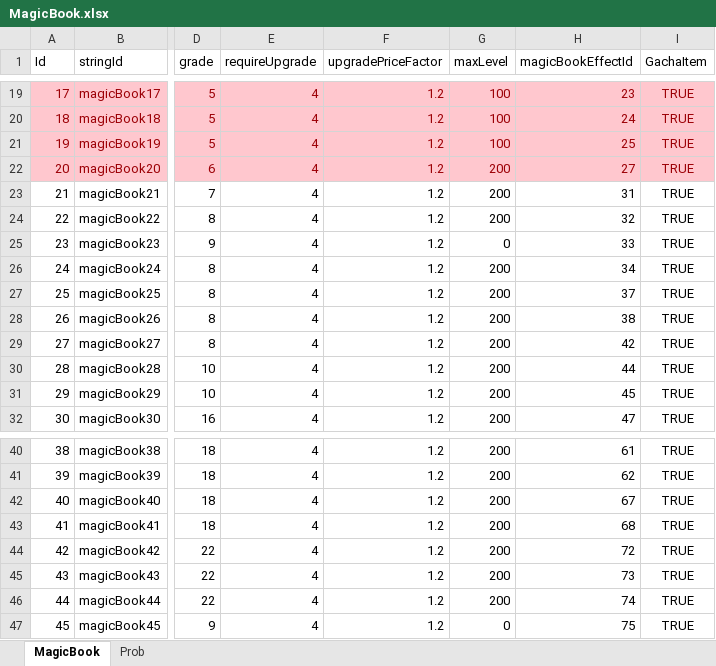
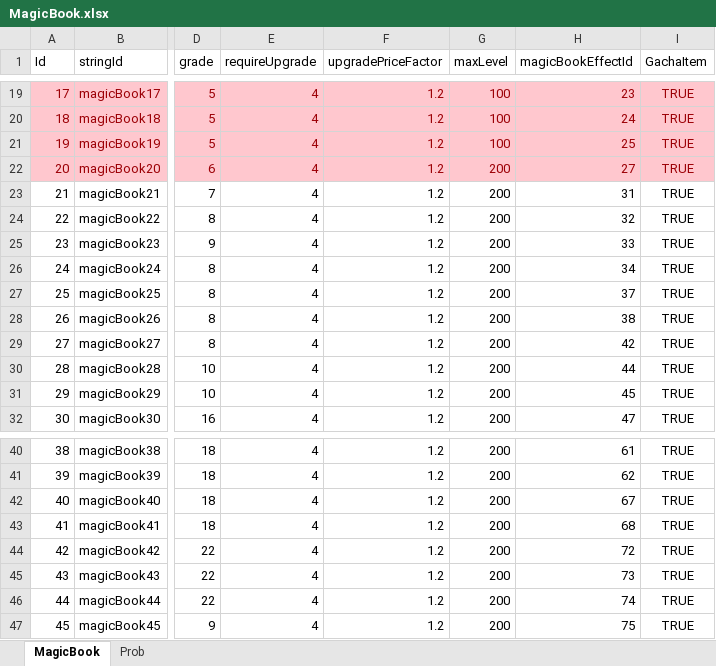
Before and after one commit to luckyzwei/Yosaki, an Excel workbook: Assets/06.Table/MagicBook.xlsx, sheet MagicBook, drawn as a sheet; only a part is shown, gaps mark what is left out; values as stored, in another font and other column widths than the file's, no borders; the diff names each change by its address in the sheet, - before the commit and + after, or states it on an @@ line.

```diff
--- a/Assets/06.Table/MagicBook.xlsx (sheet MagicBook)
+++ b/Assets/06.Table/MagicBook.xlsx (sheet MagicBook)
-G25 (maxLevel): 0
+G25 (maxLevel): 200
-G47 (maxLevel): 0
+G47 (maxLevel): 200
```
Also changed, not shown: 12 other files.
